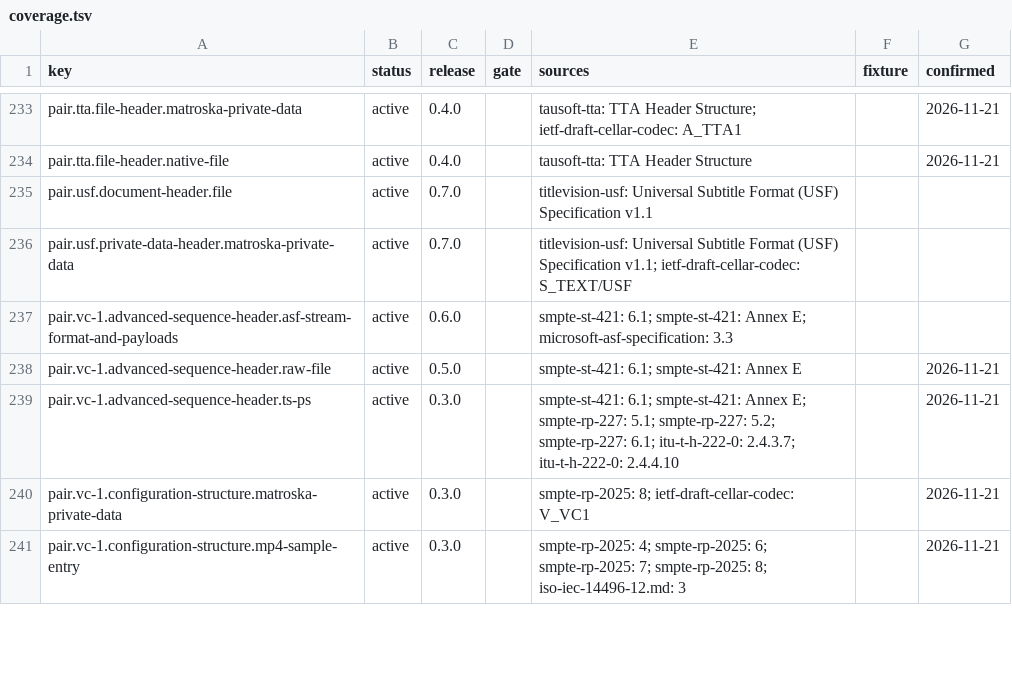
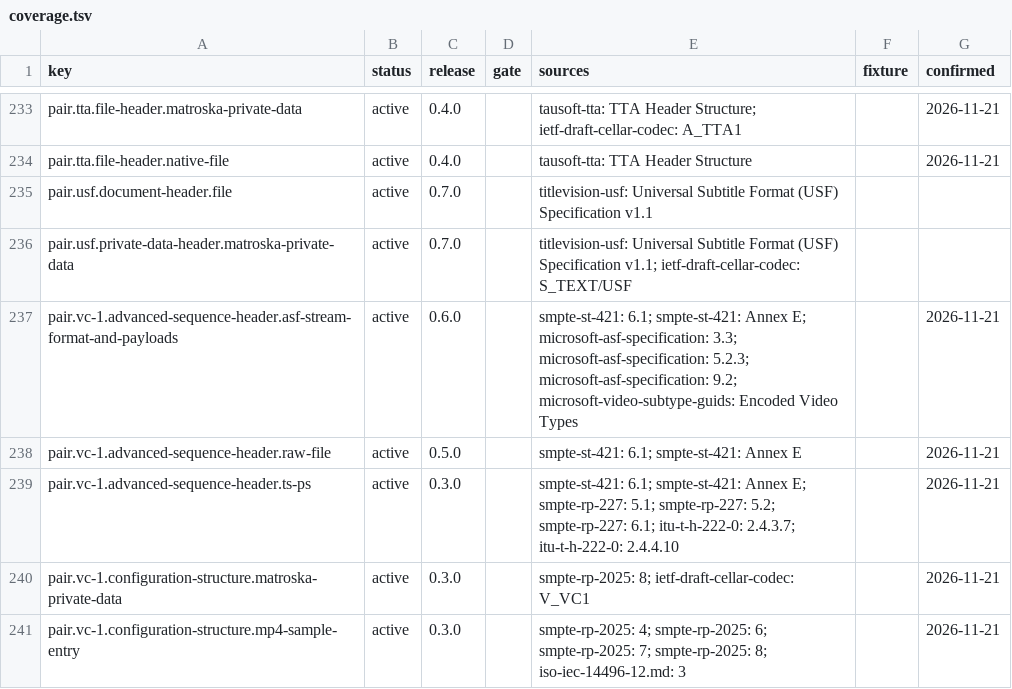
Before and after one commit to caoccao/cc-media-probe, a TSV file: docs/specs/coverage.tsv, drawn as a sheet; only a part is shown, gaps mark what is left out; the diff covers the shown part only.

Commit message:
Verify the 0.6.0 sources
Confirm the 33 active rows of release 0.6.0 and correct their citations to the exact sections of the stored documents. Cite the FLV subsections that each row reads, Enhanced RTMP for AV1 and HEVC, the ASF media types, objects and GUIDs, and the RealMedia headers. Add the SWF specification for the H.263 picture header in FLV, Microsoft's subtype pages for the Windows Media codes, its list of ASF attributes for tags, and a community list for the format tag 0x0160. Revision 17 of the plan records these changes, reads the Windows Media Audio extra data that the ASF specification defines for 0x0161, keeps ASF pictures as binary tags, reports RealVideo in RealMedia at container level, and adopts version 2.8 of the Dolby Vision document for ISO base media files.

```diff
--- a/docs/specs/coverage.tsv
+++ b/docs/specs/coverage.tsv
@@ -236,3 +236,3 @@ pair.usf.document-header.file	active	0.7.0		titlevision-usf: Universal Subtitle
 pair.usf.private-data-header.matroska-private-data	active	0.7.0		titlevision-usf: Universal Subtitle Format (USF) Specification v1.1; ietf-draft-cellar-codec: S_TEXT/USF		
-pair.vc-1.advanced-sequence-header.asf-stream-format-and-payloads	active	0.6.0		smpte-st-421: 6.1; smpte-st-421: Annex E; microsoft-asf-specification: 3.3		
+pair.vc-1.advanced-sequence-header.asf-stream-format-and-payloads	active	0.6.0		smpte-st-421: 6.1; smpte-st-421: Annex E; microsoft-asf-specification: 3.3; microsoft-asf-specification: 5.2.3; microsoft-asf-specification: 9.2; microsoft-video-subtype-guids: Encoded Video Types		2026-11-21
 pair.vc-1.advanced-sequence-header.raw-file	active	0.5.0		smpte-st-421: 6.1; smpte-st-421: Annex E		2026-11-21
```
Also changed, not shown: 67 edited cells elsewhere in this file, docs/specs/deliverables.tsv, docs/specs/manifest.tsv, 3 other files.
